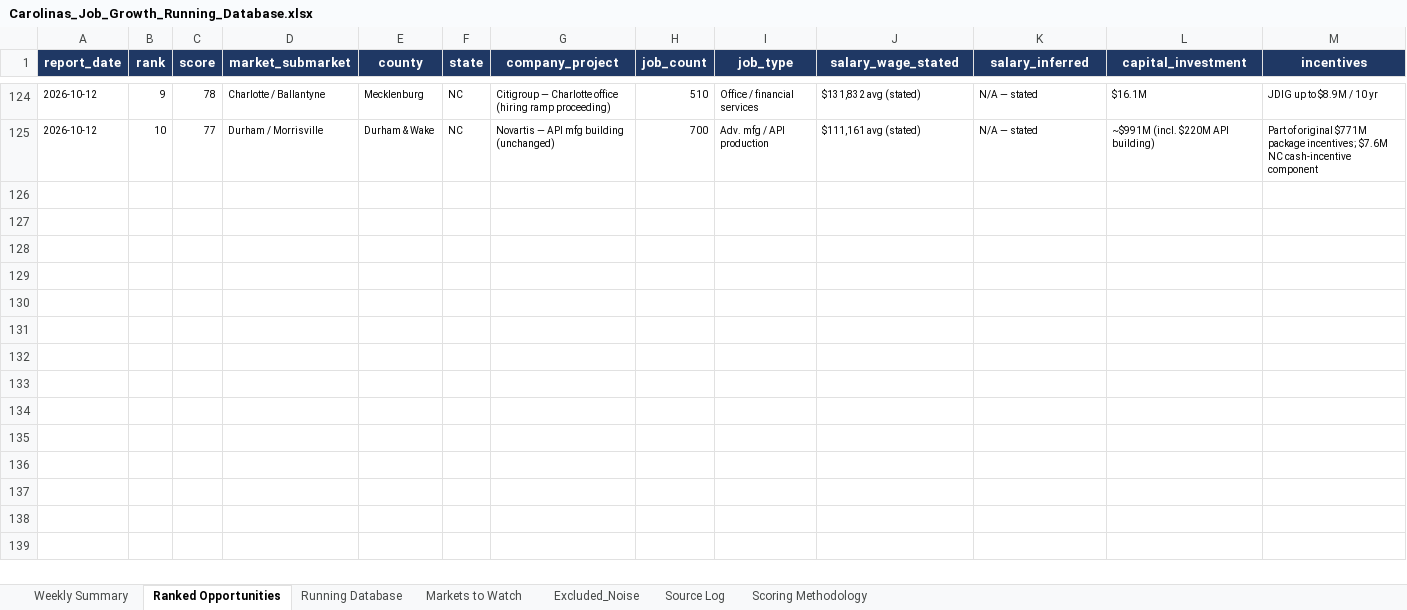
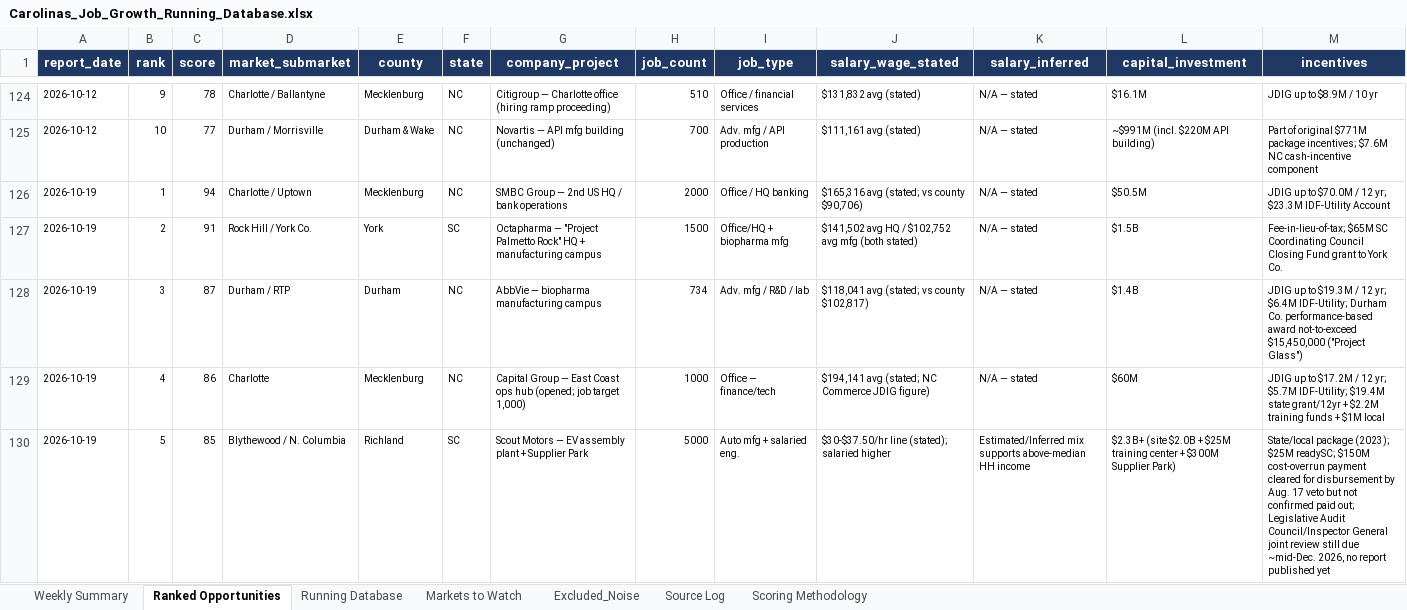
Before and after one commit to mcox-design/carolina-job-growth-report, an Excel workbook: reports/Carolinas_Job_Growth_Running_Database.xlsx, sheet Ranked Opportunities, drawn as a sheet; only a part is shown, gaps mark what is left out; values as stored, in another font and other column widths than the file's, no borders; rows hold the shown columns only; the diff covers the shown part only; the diff names each change by its address in the sheet, - before the commit and + after, or states it on an @@ line.

```diff
--- a/reports/Carolinas_Job_Growth_Running_Database.xlsx (sheet Ranked Opportunities)
+++ b/reports/Carolinas_Job_Growth_Running_Database.xlsx (sheet Ranked Opportunities)
+row 126: 2026-10-19 | 1 | 94 | Charlotte / Uptown | Mecklenburg | NC | SMBC Group — 2nd US HQ / bank operations | 2000 | Office / HQ banking | $165,316 avg (stated; vs county $90,706) | N/A — stated | $50.5M | JDIG up to $70.0M / 12 yr; $23.3M IDF-Utility Account
+row 127: 2026-10-19 | 2 | 91 | Rock Hill / York Co. | York | SC | Octapharma — "Project Palmetto Rock" HQ + manufacturing campus | 1500 | Office/HQ + biopharma mfg | $141,502 avg HQ / $102,752 avg mfg (both stated) | N/A — stated | $1.5B | Fee-in-lieu-of-tax; $65M SC Coordinating Council Closing Fund grant to York Co.
+row 128: 2026-10-19 | 3 | 87 | Durham / RTP | Durham | NC | AbbVie — biopharma manufacturing campus | 734 | Adv. mfg / R&D / lab | $118,041 avg (stated; vs county $102,817) | N/A — stated | $1.4B | JDIG up to $19.3M / 12 yr; $6.4M IDF-Utility; Durham Co. performance-based award not-to-exceed $15,450,000 ("Project Glass")
+row 129: 2026-10-19 | 4 | 86 | Charlotte | Mecklenburg | NC | Capital Group — East Coast ops hub (opened; job target 1,000) | 1000 | Office — finance/tech | $194,141 avg (stated; NC Commerce JDIG figure) | N/A — stated | $60M | JDIG up to $17.2M / 12 yr; $5.7M IDF-Utility; $19.4M state grant/12yr + $2.2M training funds + $1M local
+row 130: 2026-10-19 | 5 | 85 | Blythewood / N. Columbia | Richland | SC | Scout Motors — EV assembly plant + Supplier Park | 5000 | Auto mfg + salaried eng. | $30-$37.50/hr line (stated); salaried higher | Estimated/Inferred mix supports above-median HH income | $2.3B+ (site $2.0B + $25M training center + $300M Supplier Park) | State/local package (2023); $25M readySC; $150M cost-overrun payment cleared for disbursement by Aug. 17 veto but not confirmed paid out; Legislative Audit Council/Inspector General joint review still due ~mid-Dec. 2026, no report published yet
```
Also changed, not shown: 5 added rows elsewhere in this sheet, sheet Markets to Watch, sheet Running Database, sheet Excluded_Noise, sheet Scoring Methodology, sheet Weekly Summary.
